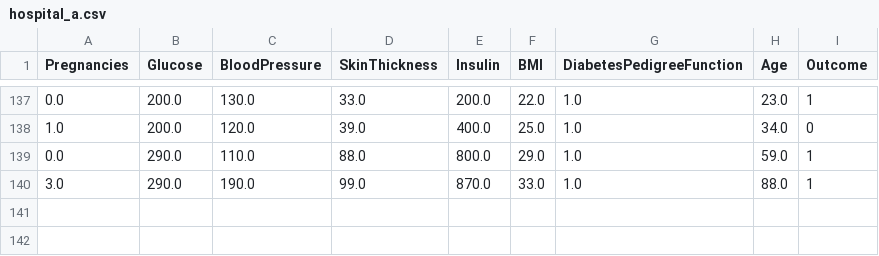
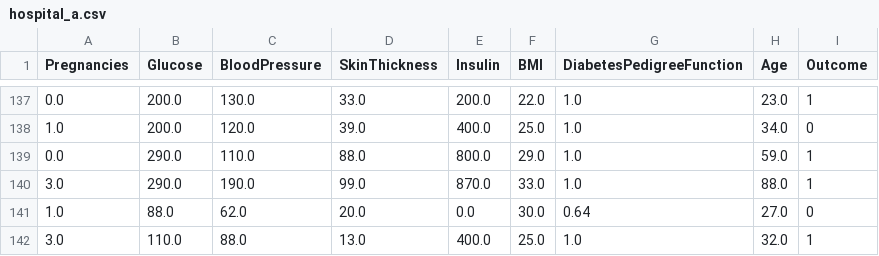
Before and after one commit to SURYANSH-47/medishield, a CSV file: federated/data/hospital_a.csv, drawn as a sheet; only a part is shown, gaps mark what is left out; the diff names each change by its address in the sheet, - before the commit and + after, or states it on an @@ line.

```diff
--- a/federated/data/hospital_a.csv
+++ b/federated/data/hospital_a.csv
+row 141: 1.0 | 88.0 | 62.0 | 20.0 | 0.0 | 30.0 | 0.64 | 27.0 | 0
+row 142: 3.0 | 110.0 | 88.0 | 13.0 | 400.0 | 25.0 | 1.0 | 32.0 | 1
```
Also changed, not shown: federated/data/hospital_b.csv, federated/data/hospital_c.csv, 10 other files.
